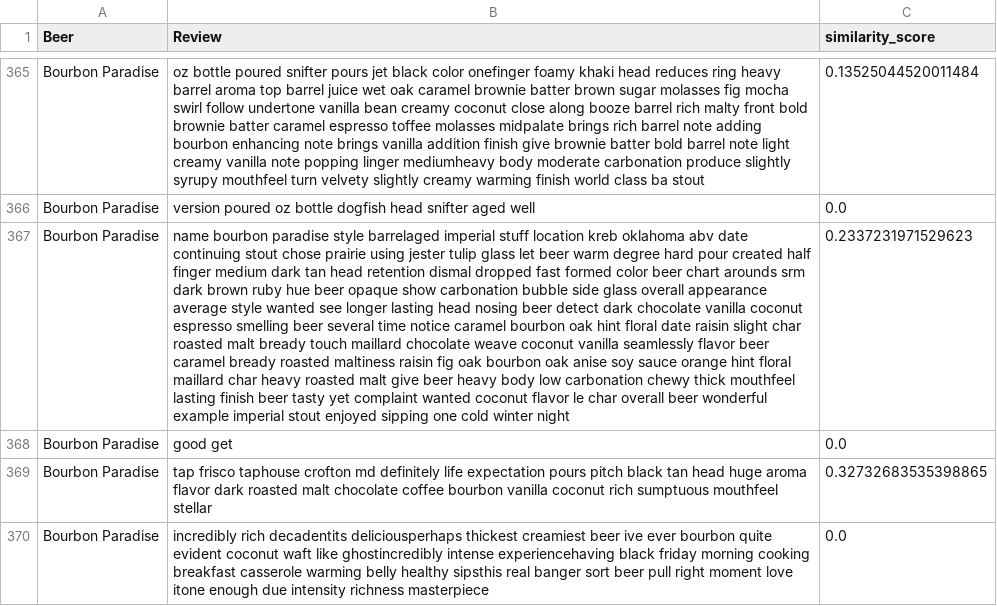
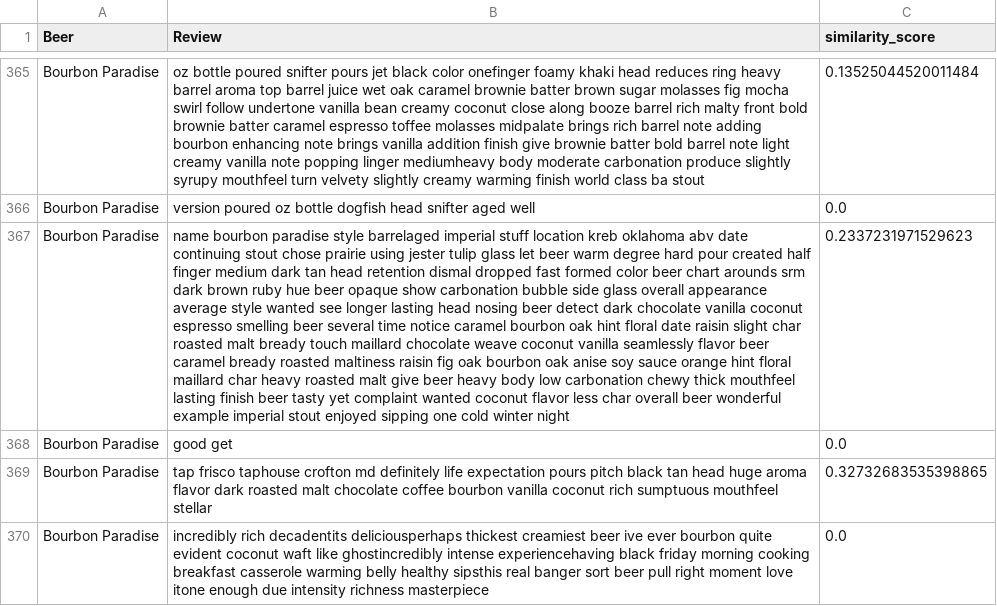
Before and after one commit to femkemunting/mis284n_assignment_2, a CSV file: data/similarity_scores.csv, drawn as a sheet; only a part is shown, gaps mark what is left out; the diff covers the shown part only; the diff names each change by its address in the sheet, - before the commit and + after, or states it on an @@ line.

```diff
--- a/data/similarity_scores.csv
+++ b/data/similarity_scores.csv
-B367 (Review): …coconut flavor le char overall…
+B367 (Review): …coconut flavor less char overall…
```
Also changed, not shown: 41 edited cells elsewhere in this file, 2 other files.
